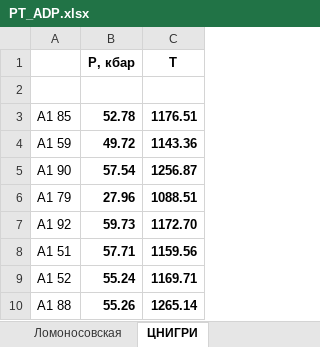
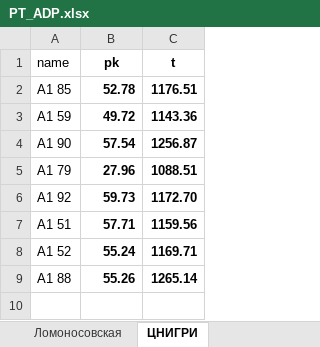
Before and after one commit to eugeneai/geotherm, an Excel workbook: data/PT_ADP.xlsx, sheet ЦНИГРИ, drawn as a sheet; values as stored, in another font and other column widths than the file's, no borders; removed rows and columns are numbered as before the commit, all else as after; the diff names each change by its address in the sheet, - before the commit and + after, or states it on an @@ line.

```diff
--- a/data/PT_ADP.xlsx (sheet ЦНИГРИ)
+++ b/data/PT_ADP.xlsx (sheet ЦНИГРИ)
-row 1:  | P, кбар | T
-row 1: (empty)
+row 1: name | pk | t
```
Also changed, not shown: sheet Ломоносовская, sheet Кратер Гриб, 6 other files.
